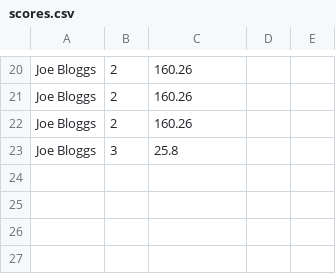
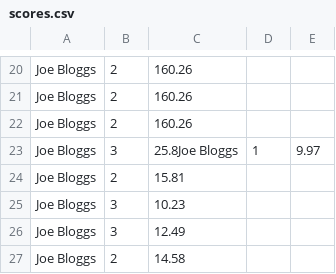
Before and after one commit to danielchriscarter/PiRight, a CSV file: data/scores.csv, drawn as a sheet; only a part is shown, gaps mark what is left out.

```diff
--- a/data/scores.csv
+++ b/data/scores.csv
@@ -22,2 +22,6 @@ Joe Bloggs,2,160.26
 Joe Bloggs,2,160.26
-Joe Bloggs,3,25.8
+Joe Bloggs,3,25.8Joe Bloggs,1,9.97
+Joe Bloggs,2,15.81
+Joe Bloggs,3,10.23
+Joe Bloggs,3,12.49
+Joe Bloggs,2,14.58
```
Also changed, not shown: 2 other files.
